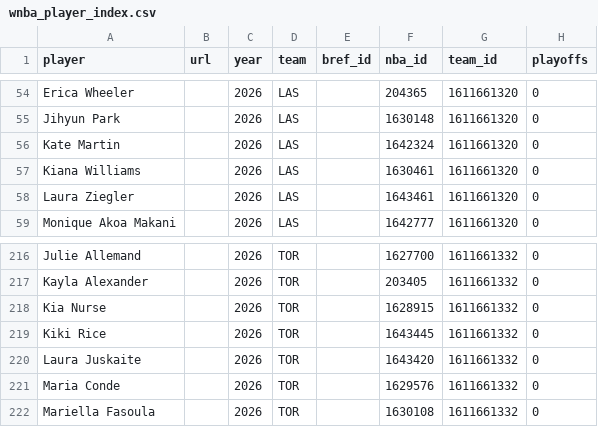
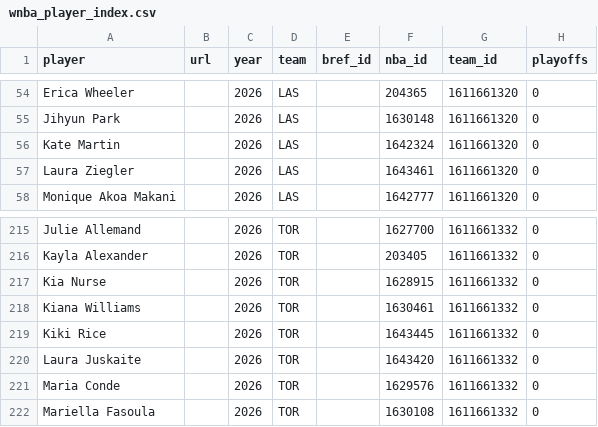
Before and after one commit to RussDT/nba-onoff-fetch, a CSV file: data/wnba_player_index.csv, drawn as a sheet; only a part is shown, gaps mark what is left out; removed rows and columns are numbered as before the commit, all else as after; the diff names each change by its address in the sheet, - before the commit and + after, or states it on an @@ line.

```diff
--- a/data/wnba_player_index.csv
+++ b/data/wnba_player_index.csv
-row 57: Kiana Williams |  | 2026 | LAS |  | 1630461 | 1611661320 | 0
+row 218: Kiana Williams |  | 2026 | TOR |  | 1630461 | 1611661332 | 0
```
Also changed, not shown: data/2026_pbp.csv, 1 other file.
